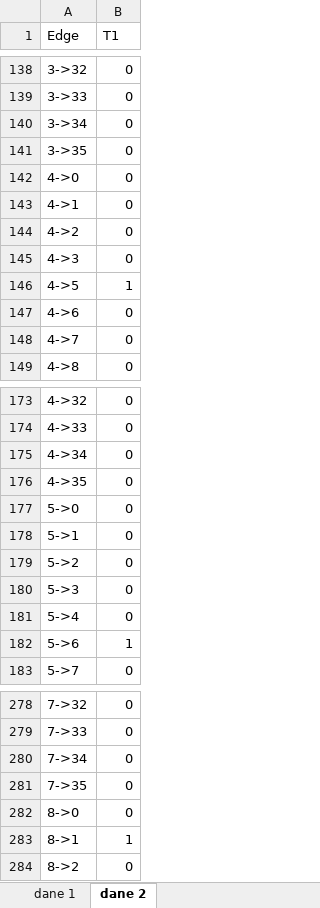
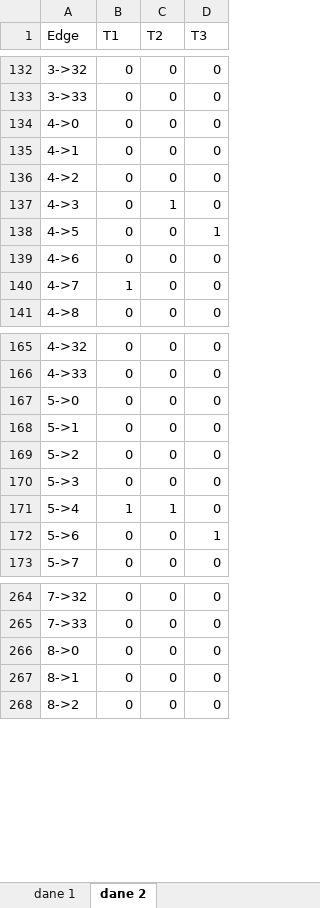
Before and after one commit to olek2303/uas-imagery-mission, an Excel workbook: uas-imagery-mission/macierze wynikowe.xlsx, sheet dane 2, drawn as a sheet; only a part is shown, gaps mark what is left out; values as stored, in another font and other column widths than the file's, no borders; table styles not drawn; removed rows and columns are numbered as before the commit, all else as after; the diff covers the shown part only; the diff names each change by its address in the sheet, - before the commit and + after, or states it on an @@ line.

```diff
--- a/uas-imagery-mission/macierze wynikowe.xlsx (sheet dane 2)
+++ b/uas-imagery-mission/macierze wynikowe.xlsx (sheet dane 2)
+column C (T2), rows 132-141: 0 | 0 | 0 | 0 | 0 | 1 | 0 | 0 | 0 | 0; rows 165-173: 0 | 0 | 0 | 0 | 0 | 0 | 1 | 0 | 0; rows 264-268: all 0
+column D (T3), rows 132-141: 0 | 0 | 0 | 0 | 0 | 0 | 1 | 0 | 0 | 0; rows 165-173: 0 | 0 | 0 | 0 | 0 | 0 | 0 | 1 | 0; rows 264-268: all 0
-row 140: 3->34 | 0
-row 141: 3->35 | 0
-B138 (T1): 1
+B138 (T1): 0
-B140 (T1): 0
+B140 (T1): 1
-row 175: 4->34 | 0
-row 176: 4->35 | 0
-B171 (T1): 0
+B171 (T1): 1
-B172 (T1): 1
+B172 (T1): 0
-row 280: 7->34 | 0
-row 281: 7->35 | 0
-B267 (T1): 1
+B267 (T1): 0
```
Also changed, not shown: 132 removed rows and 48 edited cells elsewhere in this sheet, sheet dane 1, 6 other files.
